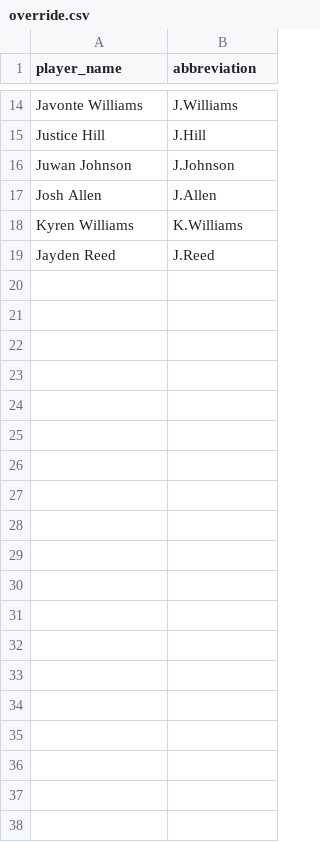
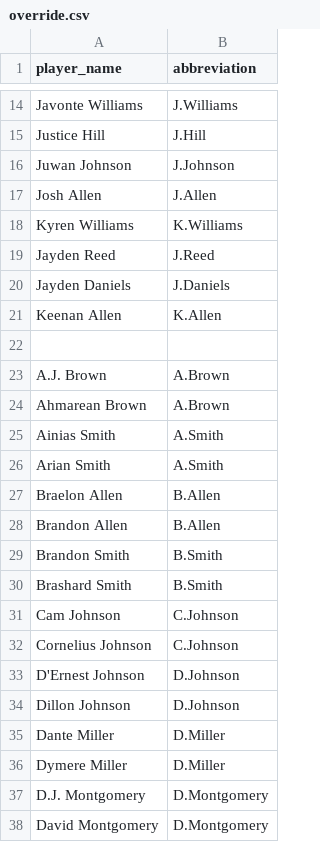
Before and after one commit to Matthew-Vanhoomissen/Fantasy-Football, a CSV file: data/override.csv, drawn as a sheet; only a part is shown, gaps mark what is left out; the diff covers the shown part only; the diff names each change by its address in the sheet, - before the commit and + after, or states it on an @@ line.

```diff
--- a/data/override.csv
+++ b/data/override.csv
+row 20: Jayden Daniels | J.Daniels
+row 21: Keenan Allen | K.Allen
+row 22: (empty)
+row 23: A.J. Brown | A.Brown
+row 24: Ahmarean Brown | A.Brown
+row 25: Ainias Smith | A.Smith
+row 26: Arian Smith | A.Smith
+row 27: Braelon Allen | B.Allen
+row 28: Brandon Allen | B.Allen
+row 29: Brandon Smith | B.Smith
+row 30: Brashard Smith | B.Smith
+row 31: Cam Johnson | C.Johnson
+row 32: Cornelius Johnson | C.Johnson
+row 33: D'Ernest Johnson | D.Johnson
+row 34: Dillon Johnson | D.Johnson
+row 35: Dante Miller | D.Miller
+row 36: Dymere Miller | D.Miller
+row 37: D.J. Montgomery | D.Montgomery
+row 38: David Montgomery | D.Montgomery
```
Also changed, not shown: 59 added rows elsewhere in this file, 7 other files.
